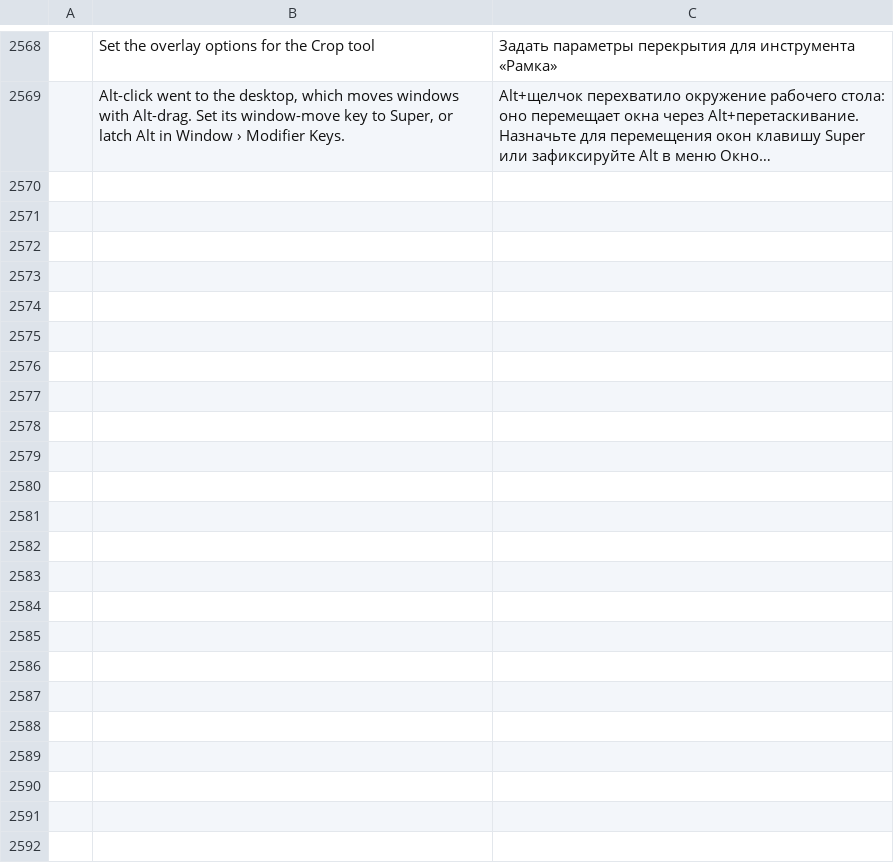
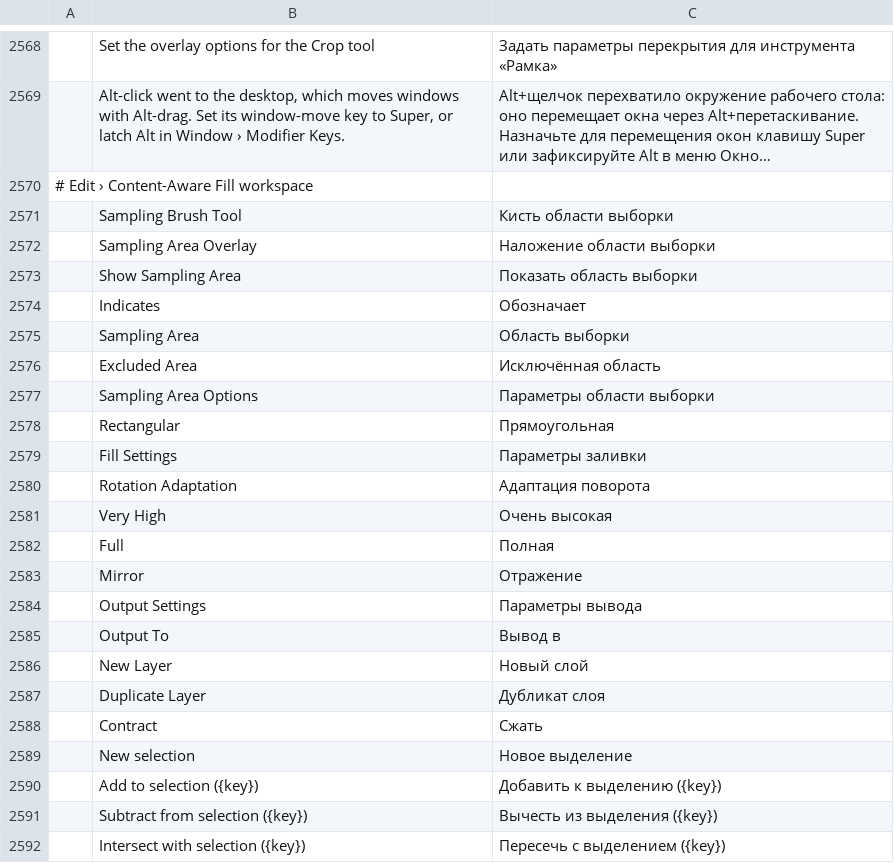
Before and after one commit to ChoqueCastroLD/capishot, a TSV file: crates/ui-egui/src/i18n/ru.tsv, drawn as a sheet; only a part is shown, gaps mark what is left out; long unchanged cells end in …; the diff names each change by its address in the sheet, - before the commit and + after, or states it on an @@ line.

```diff
--- a/crates/ui-egui/src/i18n/ru.tsv
+++ b/crates/ui-egui/src/i18n/ru.tsv
+row 2570: # Edit › Content-Aware Fill workspace
+row 2571:  | Sampling Brush Tool | Кисть области выборки
+row 2572:  | Sampling Area Overlay | Наложение области выборки
+row 2573:  | Show Sampling Area | Показать область выборки
+row 2574:  | Indicates | Обозначает
+row 2575:  | Sampling Area | Область выборки
+row 2576:  | Excluded Area | Исключённая область
+row 2577:  | Sampling Area Options | Параметры области выборки
+row 2578:  | Rectangular | Прямоугольная
+row 2579:  | Fill Settings | Параметры заливки
+row 2580:  | Rotation Adaptation | Адаптация поворота
+row 2581:  | Very High | Очень высокая
+row 2582:  | Full | Полная
+row 2583:  | Mirror | Отражение
+row 2584:  | Output Settings | Параметры вывода
+row 2585:  | Output To | Вывод в
+row 2586:  | New Layer | Новый слой
+row 2587:  | Duplicate Layer | Дубликат слоя
+row 2588:  | Contract | Сжать
+row 2589:  | New selection | Новое выделение
+row 2590:  | Add to selection ({key}) | Добавить к выделению ({key})
+row 2591:  | Subtract from selection ({key}) | Вычесть из выделения ({key})
+row 2592:  | Intersect with selection ({key}) | Пересечь с выделением ({key})
```
Also changed, not shown: crates/ui-egui/src/i18n/cs.tsv, crates/ui-egui/src/i18n/el.tsv, 22 other files.
